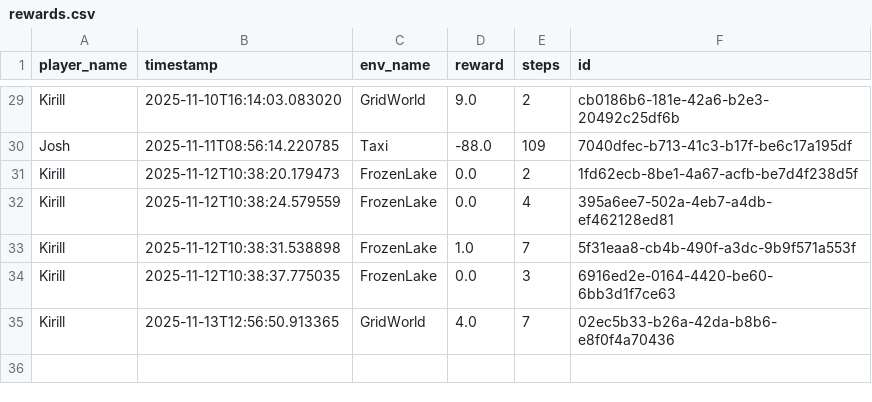
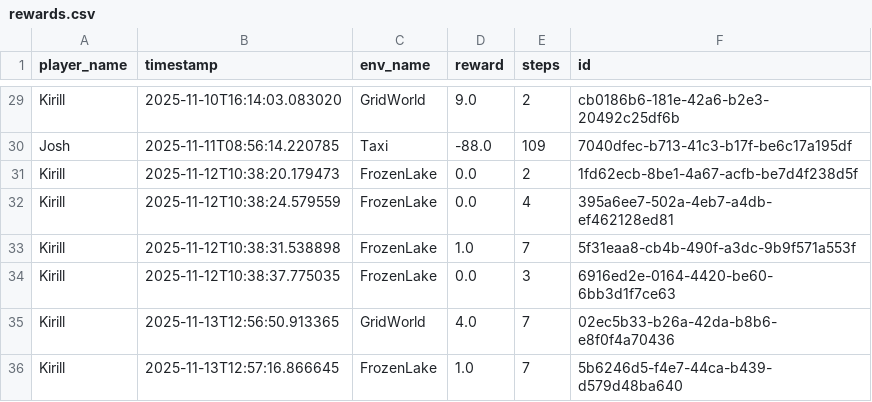
Before and after one commit to kirsalfetnik/gymnasium_human_feedback, a CSV file: rewards.csv, drawn as a sheet; only a part is shown, gaps mark what is left out.

```diff
--- a/rewards.csv
+++ b/rewards.csv
@@ -35 +35,2 @@ Kirill,2025-11-12T10:38:37.775035,FrozenLake,0.0,3,6916ed2e-0164-4420-be60-6bb3d
 Kirill,2025-11-13T12:56:50.913365,GridWorld,4.0,7,02ec5b33-b26a-42da-b8b6-e8f0f4a70436
+Kirill,2025-11-13T12:57:16.866645,FrozenLake,1.0,7,5b6246d5-f4e7-44ca-b439-d579d48ba640
```
Also changed, not shown: trajectories.csv.
